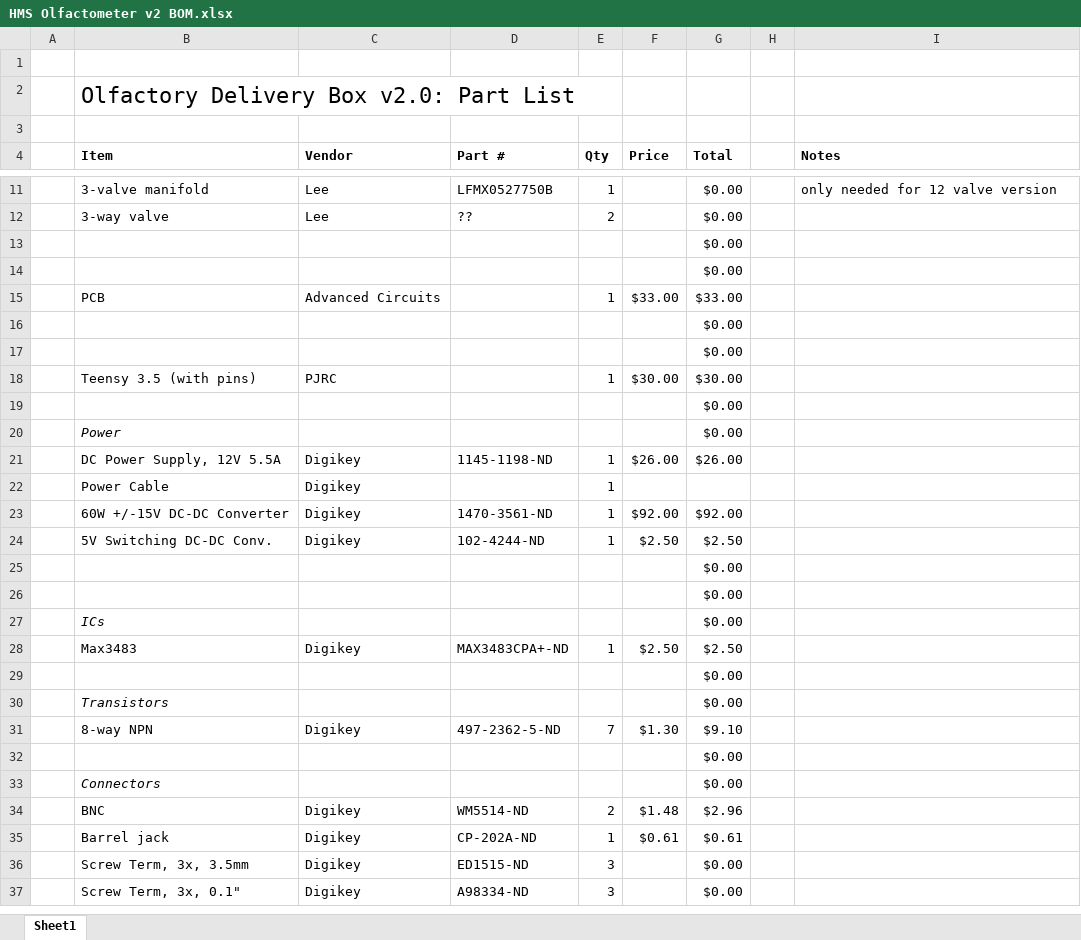
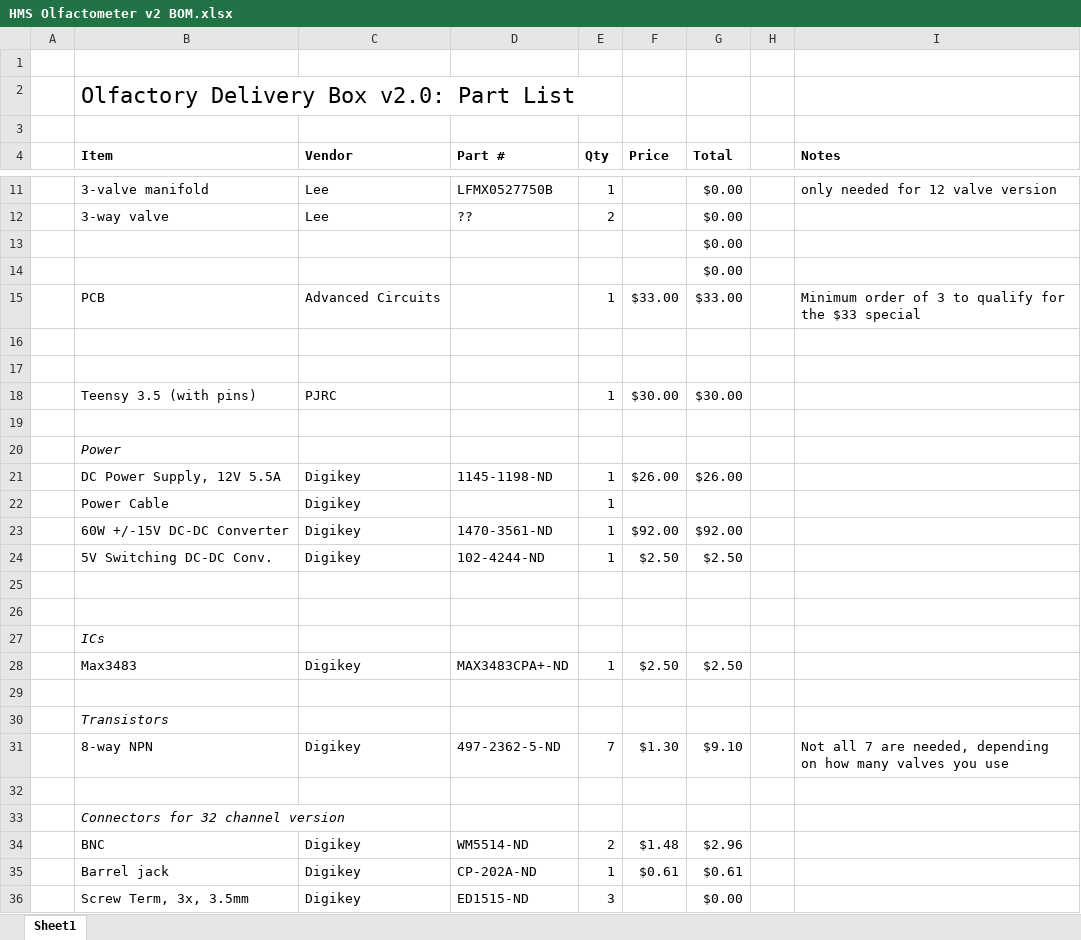
Before and after one commit to HMS-RIC/HMS-Olfactometer, an Excel workbook: HMS Olfactometer v2 BOM.xlsx, sheet Sheet1, drawn as a sheet; only a part is shown, gaps mark what is left out; the shorter side is filled out with more unchanged rows; values as stored, in another font and other column widths than the file's, no borders; removed rows and columns are numbered as before the commit, all else as after; the diff covers the shown part only; the diff names each change by its address in the sheet, - before the commit and + after, or states it on an @@ line.

Commit message:
Add to BOM parts for "internal" Teensy pins
These are needed for driving valves 33-51.

```diff
--- a/HMS Olfactometer v2 BOM.xlsx (sheet Sheet1)
+++ b/HMS Olfactometer v2 BOM.xlsx (sheet Sheet1)
-I15 (Notes): (empty)
+I15 (Notes): Minimum order of 3 to qualify for the $33 special
-G16:G17 (Total): $0.00
+G16:G17 (Total): (empty)
-G19:G20 (Total): $0.00
+G19:G20 (Total): (empty)
-G25:G27 (Total): $0.00
+G25:G27 (Total): (empty)
-G29:G30 (Total): $0.00
+G29:G30 (Total): (empty)
-I31 (Notes): (empty)
+I31 (Notes): Not all 7 are needed, depending on how many valves you use
-G32 (Total): $0.00
+G32 (Total): (empty)
-row 33:  | Connectors |  |  |  |  | $0.00
+row 33:  | Connectors for 32 channel version
```
Also changed, not shown: 9 added rows, 1 removed row and 9 edited cells elsewhere in this sheet, formulas that keep their value.
